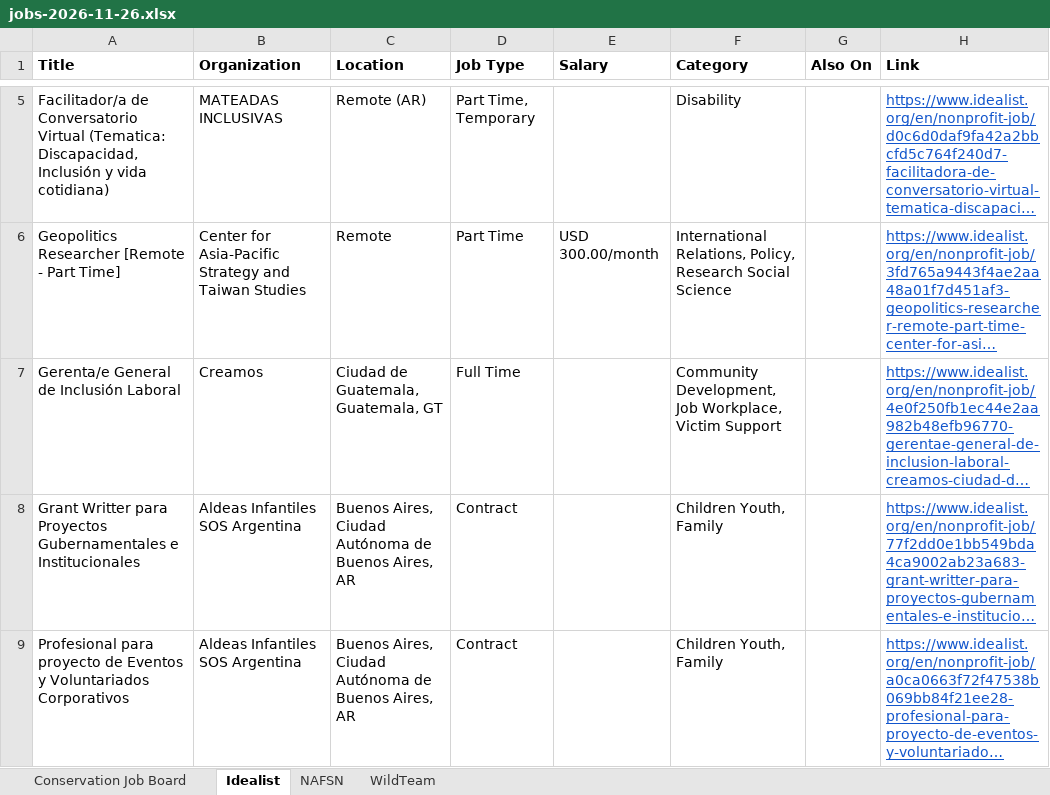
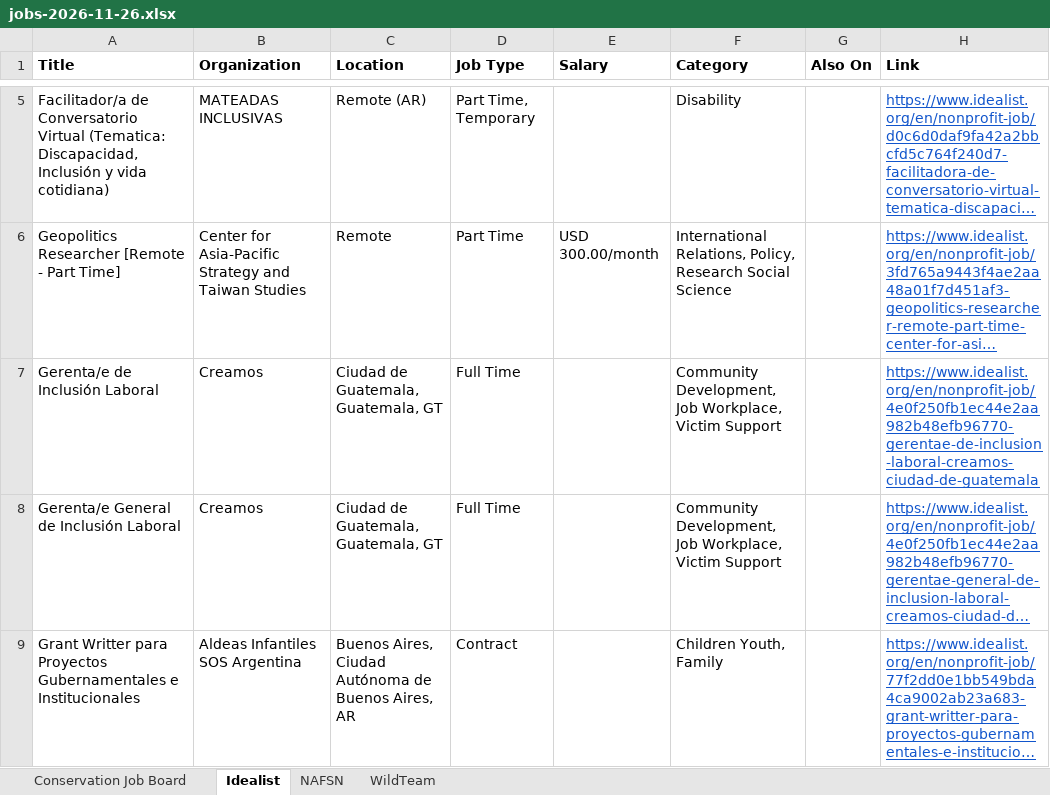
Before and after one commit to dchandarana07/jobs-digest, an Excel workbook: docs/xlsx/jobs-2026-11-26.xlsx, sheet Idealist, drawn as a sheet; only a part is shown, gaps mark what is left out; the shorter side is filled out with more unchanged rows; long unchanged cells end in …; values as stored, in another font and other column widths than the file's, no borders; the diff names each change by its address in the sheet, - before the commit and + after, or states it on an @@ line.

```diff
--- a/docs/xlsx/jobs-2026-11-26.xlsx (sheet Idealist)
+++ b/docs/xlsx/jobs-2026-11-26.xlsx (sheet Idealist)
+row 7: Gerenta/e de Inclusión Laboral | Creamos | Ciudad de Guatemala, Guatemala, GT | Full Time |  | Community Development, Job Workplace, Victim Support |  | https://www.idealist.org/en/nonprofit-job/4e0f250fb1ec44e2aa982b48efb96770-gerentae-de-inclusion-laboral-creamos-ciudad-de-guatemala
```
Also changed, not shown: docs/xlsx/jobs-2026-11-27.xlsx, 4 other files.
